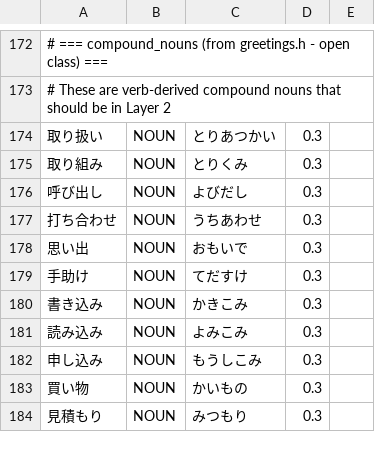
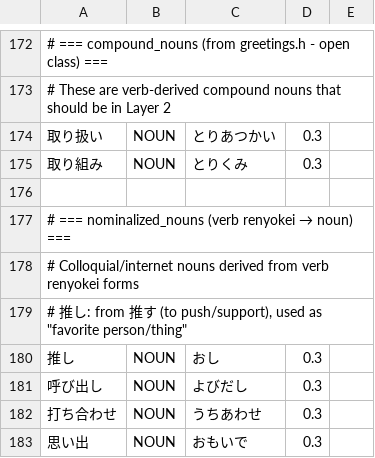
Before and after one commit to libraz/suzume, a TSV file: data/core/dictionary.tsv, drawn as a sheet; only a part is shown, gaps mark what is left out; the shorter side is filled out with more unchanged rows; the diff names each change by its address in the sheet, - before the commit and + after, or states it on an @@ line.

Commit message:
feat: Add support for すぎる auxiliary verb and 推し nominalized noun
Add recognition for two common colloquial Japanese patterns:

すぎる auxiliary verb handling:
- Add exception in inflection_scorer.cpp to recognize すぎ as legitimate
  Ichidan verb stem in onbinkei context
- Remove pure hiragana stem penalty for すぎ since it's a common auxiliary
- Supports patterns: 食べすぎる (eat too much), 高すぎる (too expensive)

推し nominalized noun:
- Add dictionary entry for 推し (favorite person/thing, from 推す)
- Common internet/otaku culture term derived from verb renyokei

Test coverage:
- 3 tests for すぎる: standalone, after verb, dictionary form
- 3 tests for 推し: standalone, with particle, in phrase

```diff
--- a/data/core/dictionary.tsv
+++ b/data/core/dictionary.tsv
+row 176: (empty)
+row 177: # === nominalized_nouns (verb renyokei → noun) ===
+row 178: # Colloquial/internet nouns derived from verb renyokei forms
+row 179: # 推し: from 推す (to push/support), used as "favorite person/thing"
+row 180: 推し | NOUN | おし | 0.3
```
Also changed, not shown: 3 other files.
